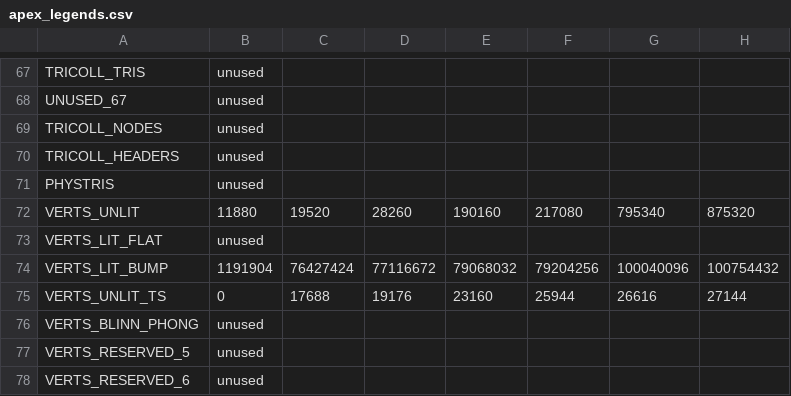
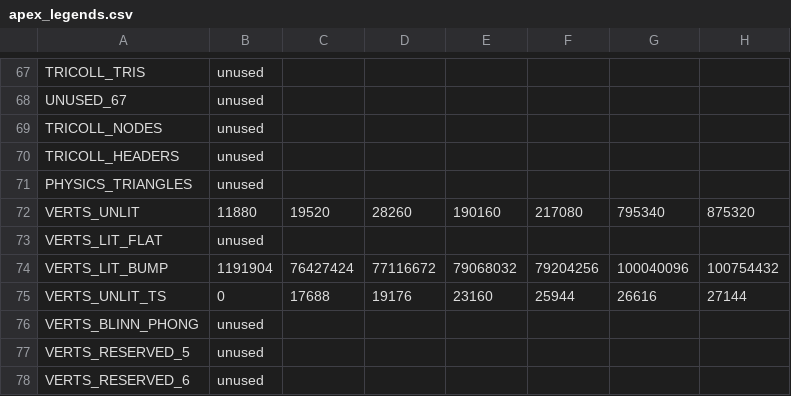
Before and after one commit to snake-biscuits/bsp_tool, a CSV file: bsp_tool/extensions/csvs/apex_legends.csv, drawn as a sheet; only a part is shown, gaps mark what is left out; the diff names each change by its address in the sheet, - before the commit and + after, or states it on an @@ line.

```diff
--- a/bsp_tool/extensions/csvs/apex_legends.csv
+++ b/bsp_tool/extensions/csvs/apex_legends.csv
-A71: PHYSTRIS
+A71: PHYSICS_TRIANGLES
```
Also changed, not shown: bsp_tool/extensions/csvs/titanfall.csv, bsp_tool/extensions/csvs/titanfall2.csv, 8 other files.
